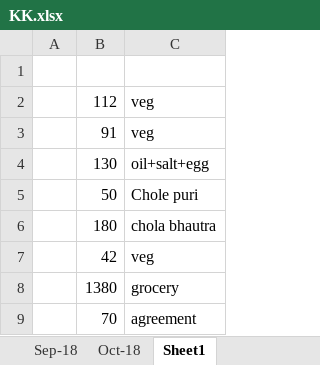
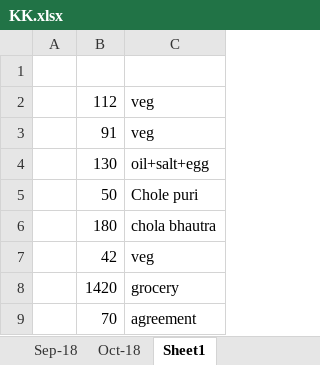
Before and after one commit to KKVerma1311/Monthly, an Excel workbook: KK.xlsx, sheet Sheet1, drawn as a sheet; values as stored, in another font and other column widths than the file's, no borders; the diff names each change by its address in the sheet, - before the commit and + after, or states it on an @@ line.

Commit message:
updated
Signed-off-by: Krishnakant Verma <kkverma4674@gmail.com>

```diff
--- a/KK.xlsx (sheet Sheet1)
+++ b/KK.xlsx (sheet Sheet1)
-B8: 1380
+B8: 1420
```
